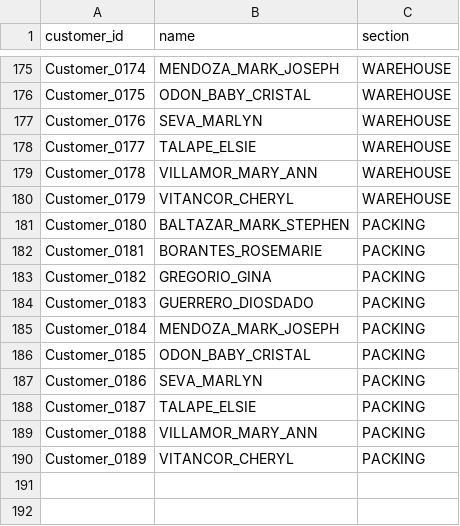
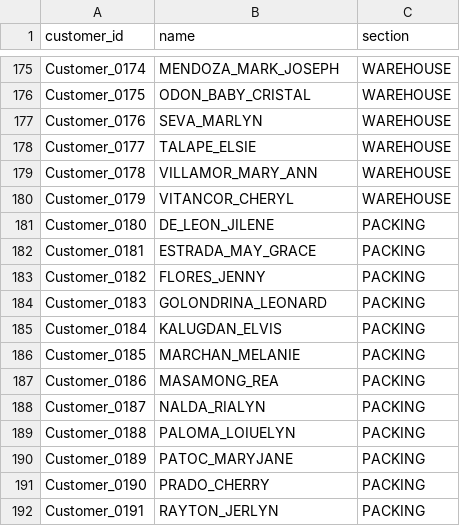
Before and after one commit to TristanMontanez/3MDB, a CSV file: table/customer_db.csv, drawn as a sheet; only a part is shown, gaps mark what is left out.

Commit message:
[Feature] DeductiblesDB update by Excel File

```diff
--- a/table/customer_db.csv
+++ b/table/customer_db.csv
@@ -180,11 +180,13 @@ Customer_0178,VILLAMOR_MARY_ANN,WAREHOUSE
 Customer_0179,VITANCOR_CHERYL,WAREHOUSE
-Customer_0180,BALTAZAR_MARK_STEPHEN,PACKING
-Customer_0181,BORANTES_ROSEMARIE,PACKING
-Customer_0182,GREGORIO_GINA,PACKING
-Customer_0183,GUERRERO_DIOSDADO,PACKING
-Customer_0184,MENDOZA_MARK_JOSEPH,PACKING
-Customer_0185,ODON_BABY_CRISTAL,PACKING
-Customer_0186,SEVA_MARLYN,PACKING
-Customer_0187,TALAPE_ELSIE,PACKING
-Customer_0188,VILLAMOR_MARY_ANN,PACKING
-Customer_0189,VITANCOR_CHERYL,PACKING
+Customer_0180,DE_LEON_JILENE,PACKING
+Customer_0181,ESTRADA_MAY_GRACE,PACKING
+Customer_0182,FLORES_JENNY,PACKING
+Customer_0183,GOLONDRINA_LEONARD,PACKING
+Customer_0184,KALUGDAN_ELVIS,PACKING
+Customer_0185,MARCHAN_MELANIE,PACKING
+Customer_0186,MASAMONG_REA,PACKING
+Customer_0187,NALDA_RIALYN,PACKING
+Customer_0188,PALOMA_LOIUELYN,PACKING
+Customer_0189,PATOC_MARYJANE,PACKING
+Customer_0190,PRADO_CHERRY,PACKING
+Customer_0191,RAYTON_JERLYN,PACKING
```
Also changed, not shown: 2 other files.
